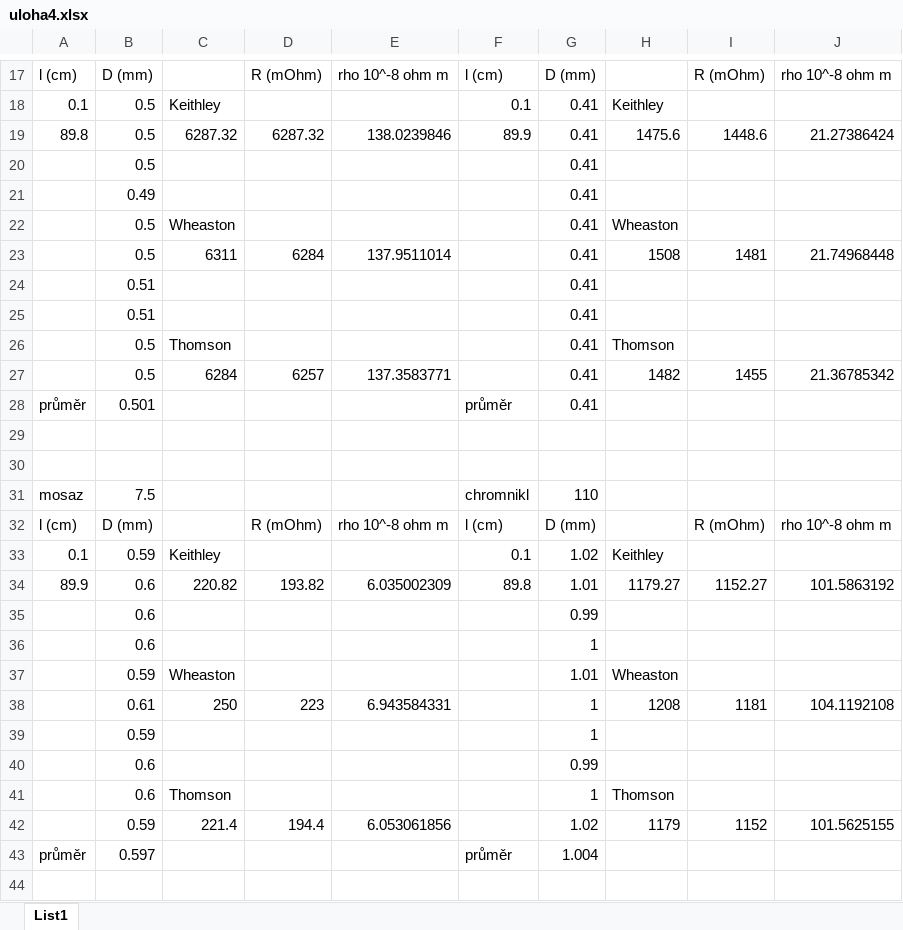
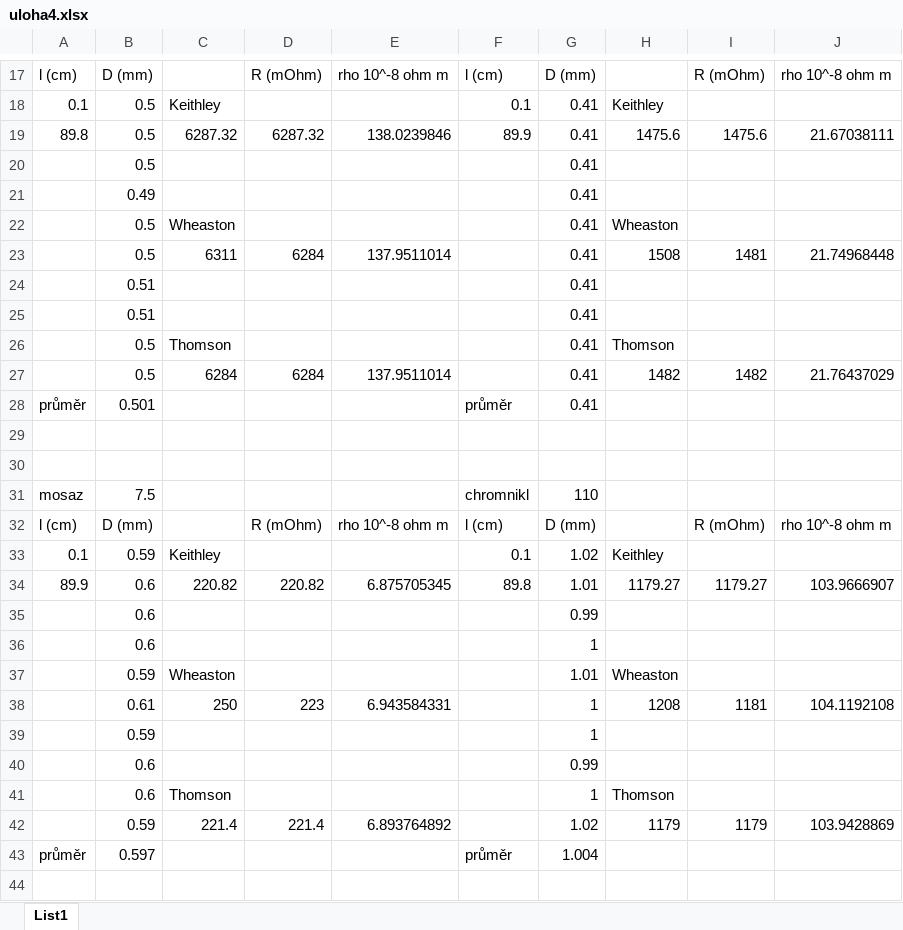
Before and after one commit to Alfons8128/praktika, an Excel workbook: uloha4/uloha4.xlsx, sheet List1, drawn as a sheet; only a part is shown, gaps mark what is left out; values as stored, in another font and other column widths than the file's, no borders; the diff names each change by its address in the sheet, - before the commit and + after, or states it on an @@ line.

Commit message:
uloha 4 init

```diff
--- a/uloha4/uloha4.xlsx (sheet List1)
+++ b/uloha4/uloha4.xlsx (sheet List1)
-I19: 1448.6
+I19: 1475.6
-J19: 21.27386424
+J19: 21.67038111
-D27: 6257
+D27: 6284
-E27: 137.3583771
+E27: 137.9511014
-I27: 1455
+I27: 1482
-J27: 21.36785342
+J27: 21.76437029
-D34: 193.82
+D34: 220.82
-E34: 6.035002309
+E34: 6.875705345
-I34: 1152.27
+I34: 1179.27
-J34: 101.5863192
+J34: 103.9666907
-D42: 194.4
+D42: 221.4
-E42: 6.053061856
+E42: 6.893764892
-I42: 1152
+I42: 1179
-J42: 101.5625155
+J42: 103.9428869
```
Also changed, not shown: 7 other files.
